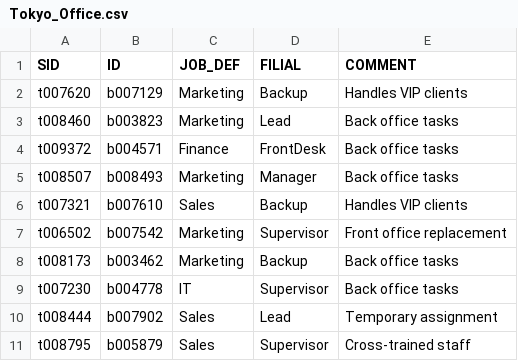
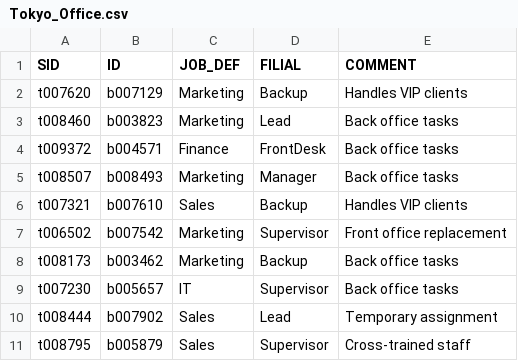
Before and after one commit to ux531/ds, a CSV file: v1/test_db/Tokyo_Office.csv, drawn as a sheet; only a part is shown.

```diff
--- a/v1/test_db/Tokyo_Office.csv
+++ b/v1/test_db/Tokyo_Office.csv
@@ -8,3 +8,3 @@
 "t008173","b003462","Marketing","Backup","Back office tasks"
-"t007230","b004778","IT","Supervisor","Back office tasks"
+"t007230","b005657","IT","Supervisor","Back office tasks"
 "t008444","b007902","Sales","Lead","Temporary assignment"
```
Also changed, not shown: v1/test_db/NY_Office.csv, 1 other file.
